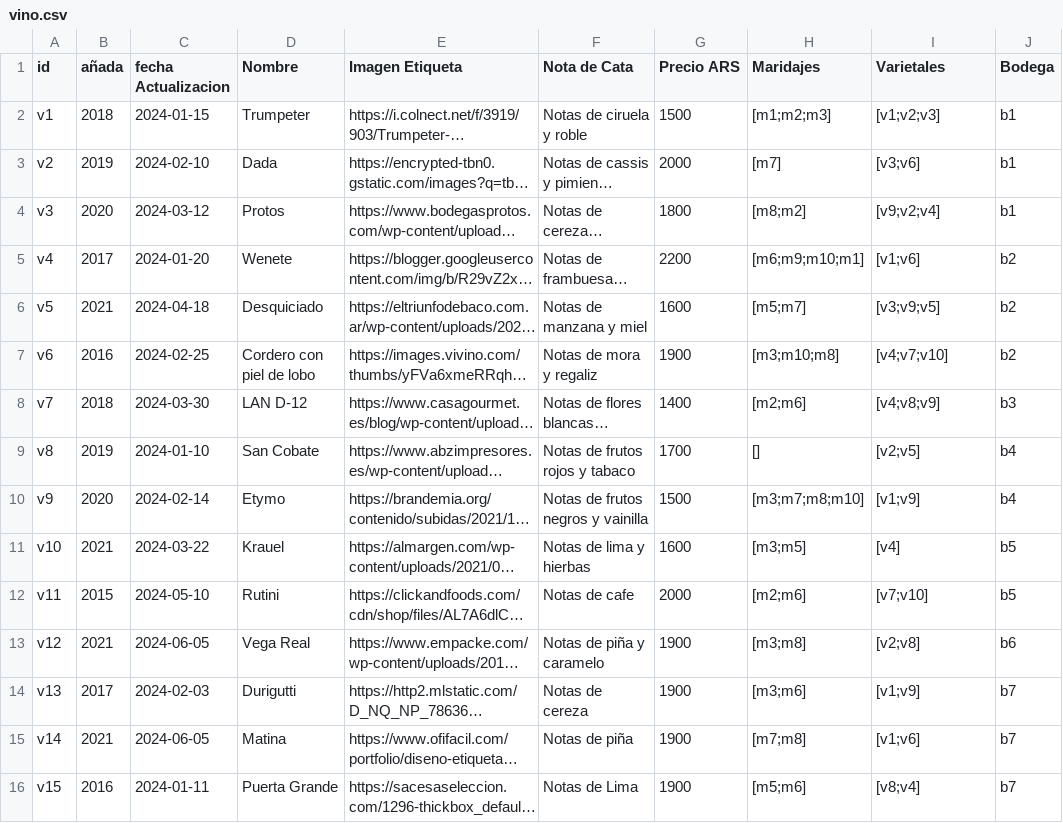
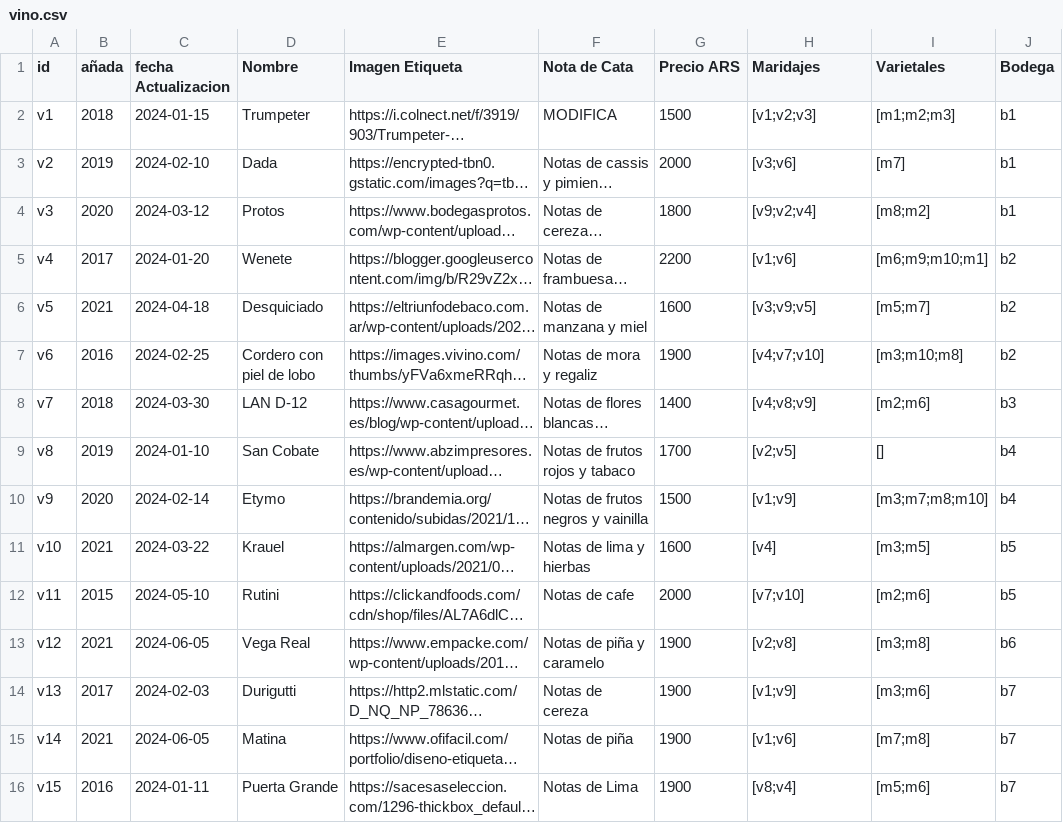
Before and after one commit to FranciscoSaggiorato1/ppai_bonvino, a CSV file: Modelo/data/vino.csv, drawn as a sheet; only a part is shown; long unchanged cells end in …; the diff covers the shown part only; the diff names each change by its address in the sheet, - before the commit and + after, or states it on an @@ line.

Commit message:
Nuevas actualizaciones de proyecto

```diff
--- a/Modelo/data/vino.csv
+++ b/Modelo/data/vino.csv
-F2 (Nota de Cata): Notas de ciruela y roble
+F2 (Nota de Cata): MODIFICA
-H2 (Maridajes): [m1;m2;m3]
+H2 (Maridajes): [v1;v2;v3]
-I2 (Varietales): [v1;v2;v3]
+I2 (Varietales): [m1;m2;m3]
-H3 (Maridajes): [m7]
+H3 (Maridajes): [v3;v6]
-I3 (Varietales): [v3;v6]
+I3 (Varietales): [m7]
-H4 (Maridajes): [m8;m2]
+H4 (Maridajes): [v9;v2;v4]
-I4 (Varietales): [v9;v2;v4]
+I4 (Varietales): [m8;m2]
-H5 (Maridajes): [m6;m9;m10;m1]
+H5 (Maridajes): [v1;v6]
-I5 (Varietales): [v1;v6]
+I5 (Varietales): [m6;m9;m10;m1]
-H6 (Maridajes): [m5;m7]
+H6 (Maridajes): [v3;v9;v5]
-I6 (Varietales): [v3;v9;v5]
+I6 (Varietales): [m5;m7]
-H7 (Maridajes): [m3;m10;m8]
+H7 (Maridajes): [v4;v7;v10]
-I7 (Varietales): [v4;v7;v10]
+I7 (Varietales): [m3;m10;m8]
-H8 (Maridajes): [m2;m6]
+H8 (Maridajes): [v4;v8;v9]
-I8 (Varietales): [v4;v8;v9]
+I8 (Varietales): [m2;m6]
-H9 (Maridajes): []
+H9 (Maridajes): [v2;v5]
-I9 (Varietales): [v2;v5]
+I9 (Varietales): []
-H10 (Maridajes): [m3;m7;m8;m10]
+H10 (Maridajes): [v1;v9]
-I10 (Varietales): [v1;v9]
+I10 (Varietales): [m3;m7;m8;m10]
-H11 (Maridajes): [m3;m5]
+H11 (Maridajes): [v4]
-I11 (Varietales): [v4]
+I11 (Varietales): [m3;m5]
-H12 (Maridajes): [m2;m6]
+H12 (Maridajes): [v7;v10]
-I12 (Varietales): [v7;v10]
+I12 (Varietales): [m2;m6]
-H13 (Maridajes): [m3;m8]
+H13 (Maridajes): [v2;v8]
-I13 (Varietales): [v2;v8]
+I13 (Varietales): [m3;m8]
-H14 (Maridajes): [m3;m6]
+H14 (Maridajes): [v1;v9]
-I14 (Varietales): [v1;v9]
+I14 (Varietales): [m3;m6]
-H15 (Maridajes): [m7;m8]
+H15 (Maridajes): [v1;v6]
-I15 (Varietales): [v1;v6]
+I15 (Varietales): [m7;m8]
-H16 (Maridajes): [m5;m6]
+H16 (Maridajes): [v8;v4]
-I16 (Varietales): [v8;v4]
+I16 (Varietales): [m5;m6]
```
Also changed, not shown: 45 edited cells elsewhere in this file, 13 other files.
